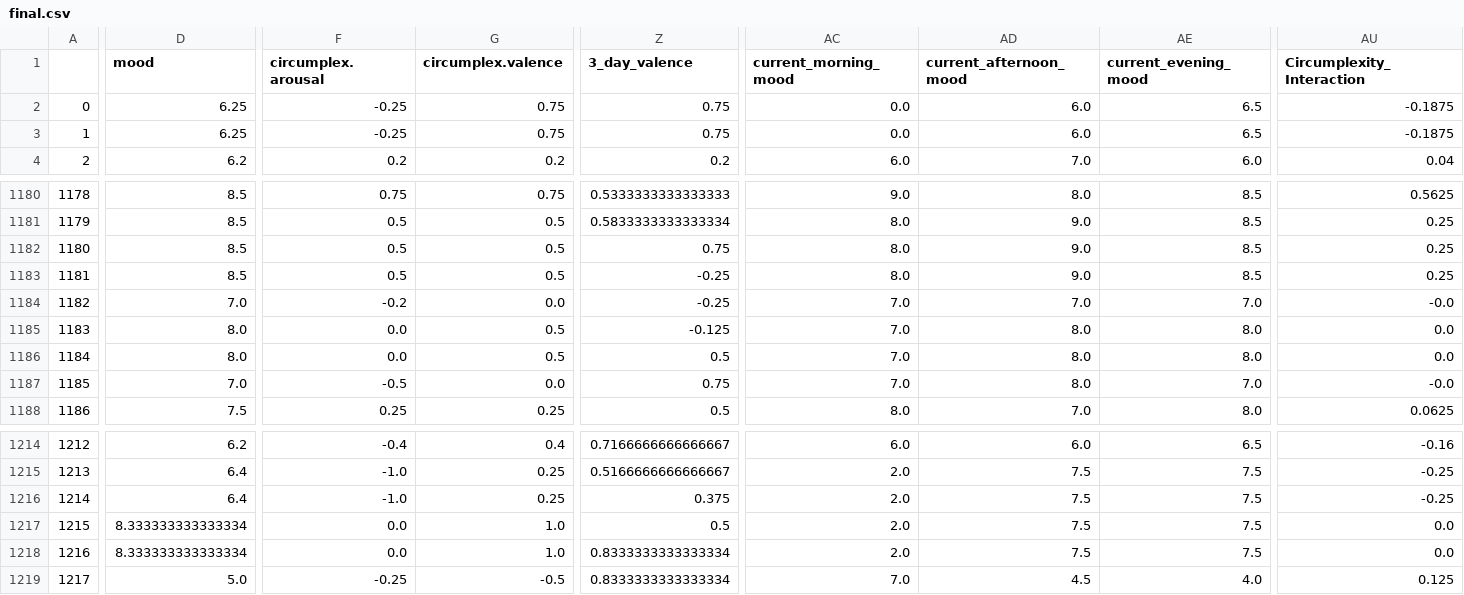
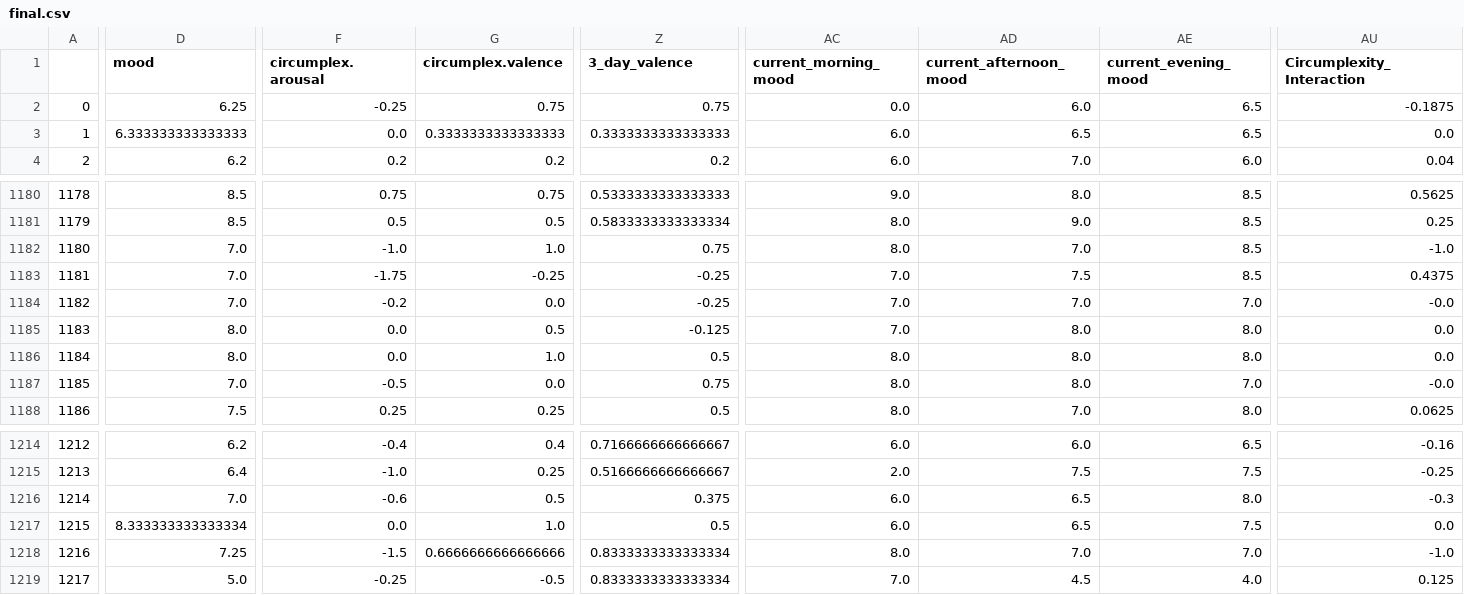
Before and after one commit to moosmiddelkoop/DMT-1, a CSV file: data/final.csv, drawn as a sheet; only a part is shown, gaps mark what is left out; the diff covers the shown part only; the diff names each change by its address in the sheet, - before the commit and + after, or states it on an @@ line.

```diff
--- a/data/final.csv
+++ b/data/final.csv
-D3 (mood): 6.25
+D3 (mood): 6.333333333333333
-F3 (circumplex.arousal): -0.25
+F3 (circumplex.arousal): 0.0
-G3 (circumplex.valence): 0.75
+G3 (circumplex.valence): 0.3333333333333333
-Z3 (3_day_valence): 0.75
+Z3 (3_day_valence): 0.3333333333333333
-AC3 (current_morning_mood): 0.0
+AC3 (current_morning_mood): 6.0
-AD3 (current_afternoon_mood): 6.0
+AD3 (current_afternoon_mood): 6.5
-AU3 (Circumplexity_Interaction): -0.1875
+AU3 (Circumplexity_Interaction): 0.0
-D1182:D1183 (mood): 8.5
+D1182:D1183 (mood): 7.0
-F1182 (circumplex.arousal): 0.5
+F1182 (circumplex.arousal): -1.0
-G1182 (circumplex.valence): 0.5
+G1182 (circumplex.valence): 1.0
-AD1182 (current_afternoon_mood): 9.0
+AD1182 (current_afternoon_mood): 7.0
-AU1182 (Circumplexity_Interaction): 0.25
+AU1182 (Circumplexity_Interaction): -1.0
-F1183 (circumplex.arousal): 0.5
+F1183 (circumplex.arousal): -1.75
-G1183 (circumplex.valence): 0.5
+G1183 (circumplex.valence): -0.25
-AC1183 (current_morning_mood): 8.0
+AC1183 (current_morning_mood): 7.0
-AD1183 (current_afternoon_mood): 9.0
+AD1183 (current_afternoon_mood): 7.5
-AU1183 (Circumplexity_Interaction): 0.25
+AU1183 (Circumplexity_Interaction): 0.4375
-G1186 (circumplex.valence): 0.5
+G1186 (circumplex.valence): 1.0
-AC1186:AC1187 (current_morning_mood): 7.0
+AC1186:AC1187 (current_morning_mood): 8.0
-D1216 (mood): 6.4
+D1216 (mood): 7.0
-F1216 (circumplex.arousal): -1.0
+F1216 (circumplex.arousal): -0.6
-G1216 (circumplex.valence): 0.25
+G1216 (circumplex.valence): 0.5
-AC1216:AC1217 (current_morning_mood): 2.0
+AC1216:AC1217 (current_morning_mood): 6.0
-AD1216:AD1217 (current_afternoon_mood): 7.5
+AD1216:AD1217 (current_afternoon_mood): 6.5
-AE1216 (current_evening_mood): 7.5
+AE1216 (current_evening_mood): 8.0
-AU1216 (Circumplexity_Interaction): -0.25
+AU1216 (Circumplexity_Interaction): -0.3
-D1218 (mood): 8.333333333333334
+D1218 (mood): 7.25
-F1218 (circumplex.arousal): 0.0
+F1218 (circumplex.arousal): -1.5
-G1218 (circumplex.valence): 1.0
+G1218 (circumplex.valence): 0.6666666666666666
-AC1218 (current_morning_mood): 2.0
+AC1218 (current_morning_mood): 8.0
-AD1218 (current_afternoon_mood): 7.5
+AD1218 (current_afternoon_mood): 7.0
-AE1218 (current_evening_mood): 7.5
+AE1218 (current_evening_mood): 7.0
-AU1218 (Circumplexity_Interaction): 0.0
+AU1218 (Circumplexity_Interaction): -1.0
```
Also changed, not shown: 120 edited cells elsewhere in this file, 5 other files.
